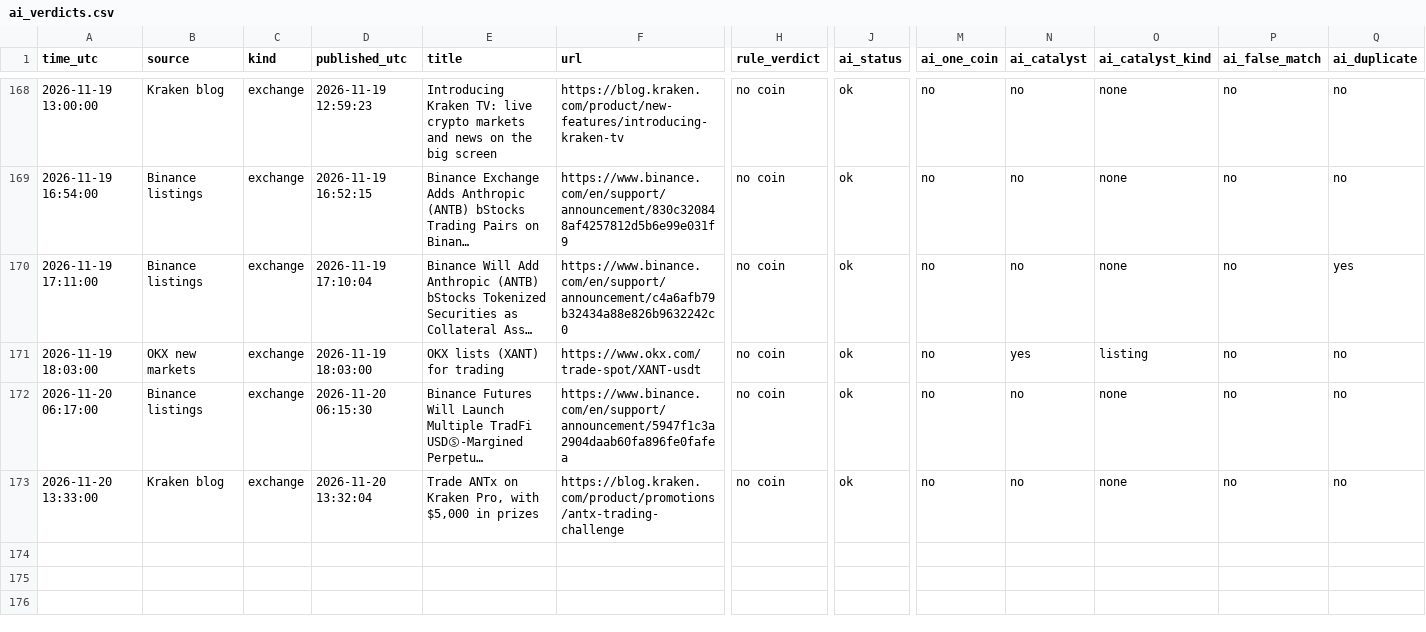
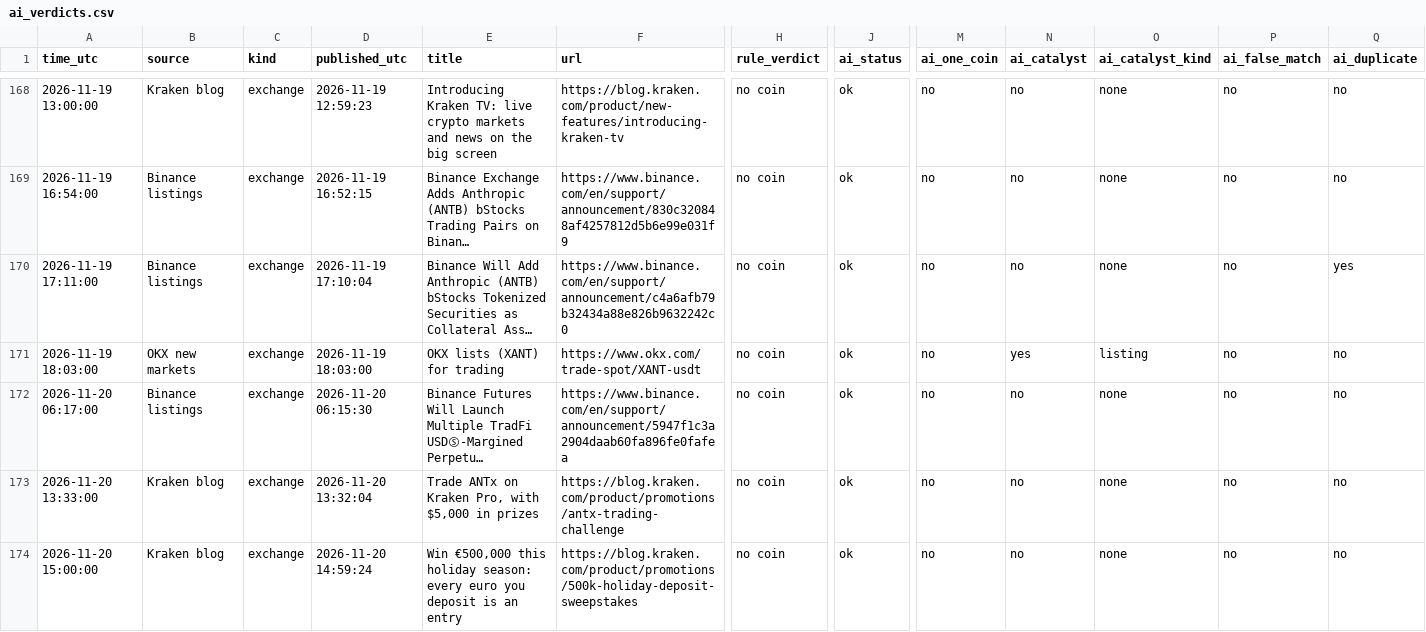
Before and after one commit to Asayed36/trading-bot, a CSV file: data/news-listings/ai_verdicts.csv, drawn as a sheet; only a part is shown, gaps mark what is left out; long unchanged cells end in …; rows hold the shown columns only; the diff names each change by its address in the sheet, - before the commit and + after, or states it on an @@ line.

```diff
--- a/data/news-listings/ai_verdicts.csv
+++ b/data/news-listings/ai_verdicts.csv
+row 174: 2026-11-20 15:00:00 | Kraken blog | exchange | 2026-11-20 14:59:24 | Win €500,000 this holiday season: every euro you deposit is an entry | https://blog.kraken.com/product/promotions/500k-holiday-deposit-sweepstakes | no coin | ok | no | no | none | no | no
```
Also changed, not shown: data/market/prices-2026-11-20.csv, data/news-listings/listing_track.csv, 15 other files.
